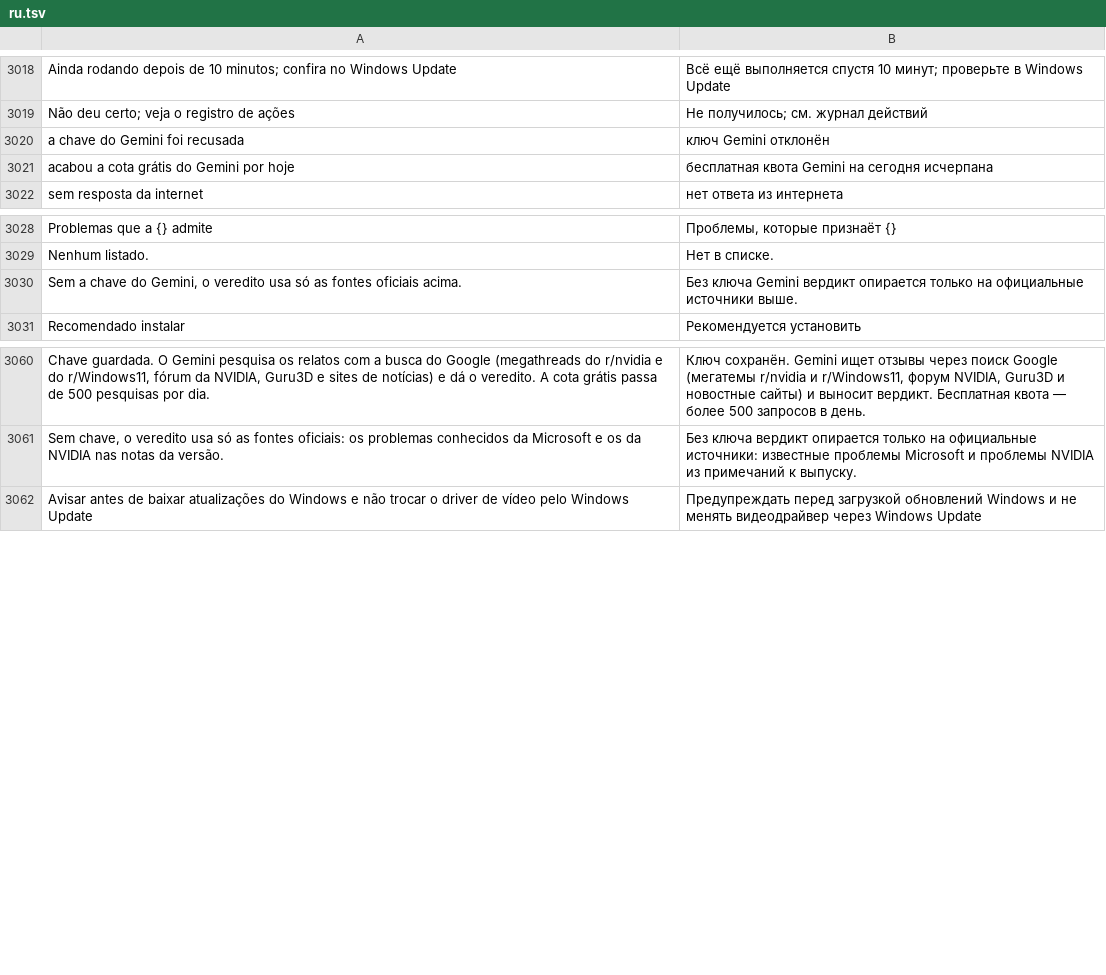
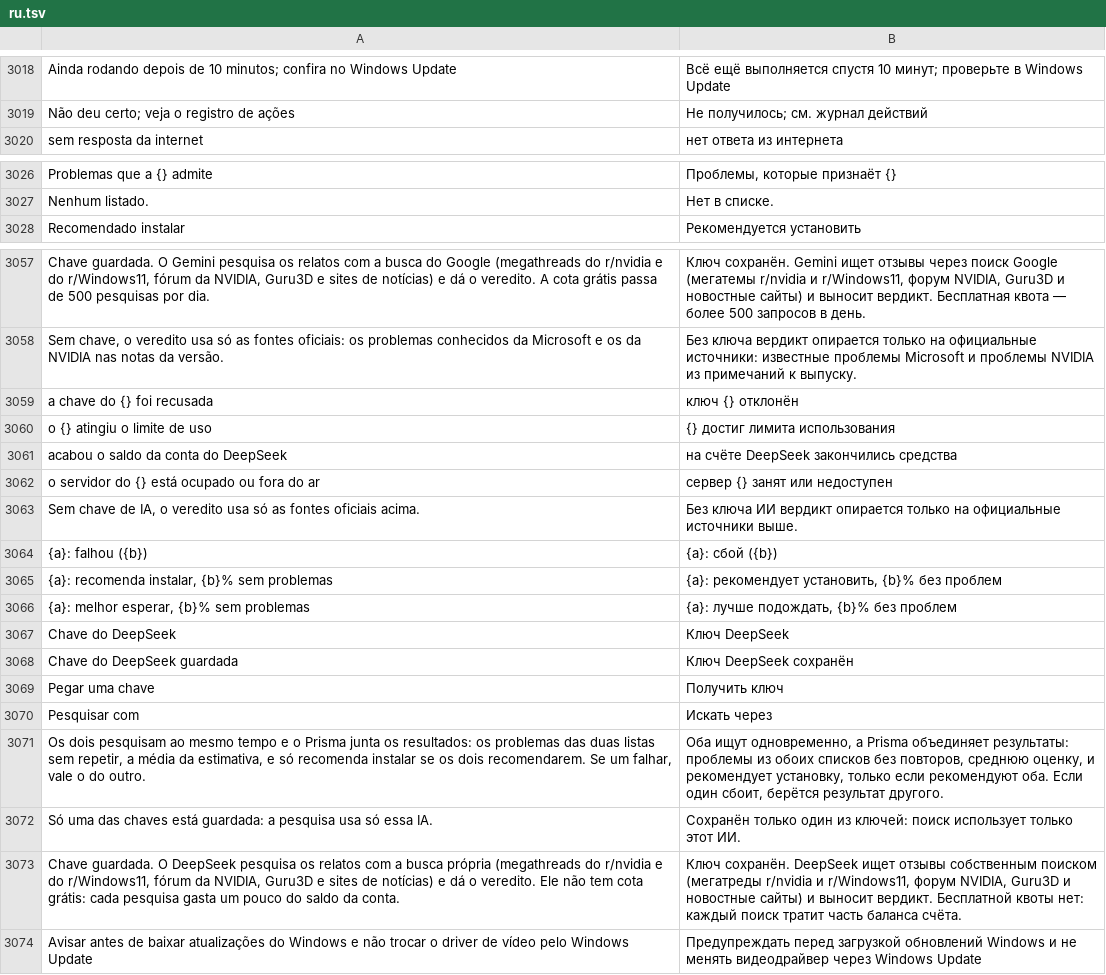
Before and after one commit to maliquem/Prisma, a TSV file: res/ru.tsv, drawn as a sheet; only a part is shown, gaps mark what is left out; removed rows and columns are numbered as before the commit, all else as after; the diff names each change by its address in the sheet, - before the commit and + after, or states it on an @@ line.

Commit message:
Atualizações seguras: DeepSeek como segunda IA, com a opção de pesquisar com o Gemini, o DeepSeek ou os dois juntos. Com os dois, as pesquisas rodam ao mesmo tempo e o veredito junta tudo: uma IA une as listas de problemas sem repetir (se falhar, o Prisma une, os graves primeiro), a % é a média, só recomenda instalar se os dois recomendarem, e aparece uma linha por IA. Se uma falhar, vale a outra. O DeepSeek é pago e só é chamado no modo dele (teste); a espera da resposta nos POST passou para 3 minutos. Traduções, guias, READMEs, CHANGELOG e mapa

```diff
--- a/res/ru.tsv
+++ b/res/ru.tsv
-row 3020: a chave do Gemini foi recusada | ключ Gemini отклонён
-row 3021: acabou a cota grátis do Gemini por hoje | бесплатная квота Gemini на сегодня исчерпана
-row 3030: Sem a chave do Gemini, o veredito usa só as fontes oficiais acima. | Без ключа Gemini вердикт опирается только на официальные источники выше.
+row 3059: a chave do {} foi recusada | ключ {} отклонён
+row 3060: o {} atingiu o limite de uso | {} достиг лимита использования
+row 3061: acabou o saldo da conta do DeepSeek | на счёте DeepSeek закончились средства
+row 3062: o servidor do {} está ocupado ou fora do ar | сервер {} занят или недоступен
+row 3063: Sem chave de IA, o veredito usa só as fontes oficiais acima. | Без ключа ИИ вердикт опирается только на официальные источники выше.
+row 3064: {a}: falhou ({b}) | {a}: сбой ({b})
+row 3065: {a}: recomenda instalar, {b}% sem problemas | {a}: рекомендует установить, {b}% без проблем
+row 3066: {a}: melhor esperar, {b}% sem problemas | {a}: лучше подождать, {b}% без проблем
+row 3067: Chave do DeepSeek | Ключ DeepSeek
+row 3068: Chave do DeepSeek guardada | Ключ DeepSeek сохранён
+row 3069: Pegar uma chave | Получить ключ
+row 3070: Pesquisar com | Искать через
+row 3071: Os dois pesquisam ao mesmo tempo e o Prisma junta os resultados: os problemas das duas listas sem repetir, a média da estimativa, e só recomenda instalar se os dois recomendarem. Se um falhar, vale o do outro. | Оба ищут одновременно, а Prisma объединяет результаты: проблемы из обоих списков без повторов, среднюю оценку, и рекомендует установку, только если рекомендуют оба. Если один сбоит, берётся результат другого.
+row 3072: Só uma das chaves está guardada: a pesquisa usa só essa IA. | Сохранён только один из ключей: поиск использует только этот ИИ.
+row 3073: Chave guardada. O DeepSeek pesquisa os relatos com a busca própria (megathreads do r/nvidia e do r/Windows11, fórum da NVIDIA, Guru3D e sites de notícias) e dá o veredito. Ele não tem cota grátis: cada pesquisa gasta um pouco do saldo da conta. | Ключ сохранён. DeepSeek ищет отзывы собственным поиском (мегатреды r/nvidia и r/Windows11, форум NVIDIA, Guru3D и новостные сайты) и выносит вердикт. Бесплатной квоты нет: каждый поиск тратит часть баланса счёта.
```
Also changed, not shown: res/en.tsv, res/es.tsv, 14 other files.
